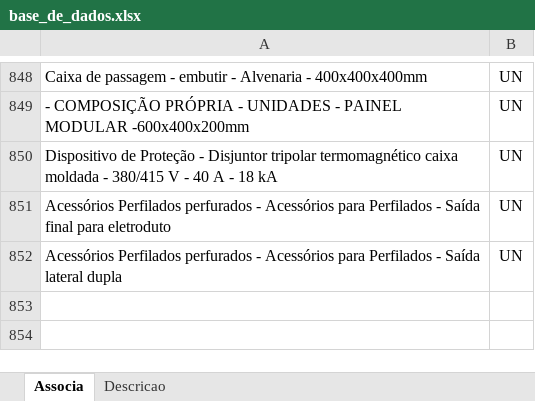
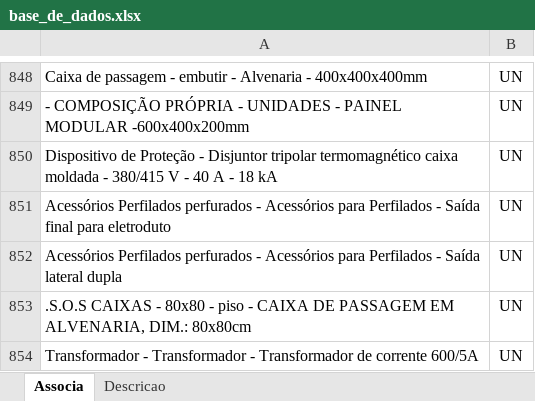
Before and after one commit to rodioegiufao/farmacia_janio, an Excel workbook: 3D/base_de_dados.xlsx, sheet Associa, drawn as a sheet; only a part is shown, gaps mark what is left out; values as stored, in another font and other column widths than the file's, no borders; the diff names each change by its address in the sheet, - before the commit and + after, or states it on an @@ line.

```diff
--- a/3D/base_de_dados.xlsx (sheet Associa)
+++ b/3D/base_de_dados.xlsx (sheet Associa)
+row 853: .S.O.S CAIXAS - 80x80 - piso - CAIXA DE PASSAGEM EM ALVENARIA, DIM.: 80x80cm | UN
+row 854: Transformador - Transformador - Transformador de corrente 600/5A | UN
```
Also changed, not shown: sheet Descricao.
